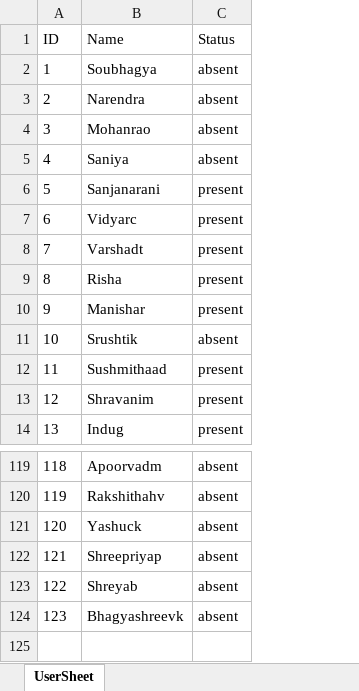
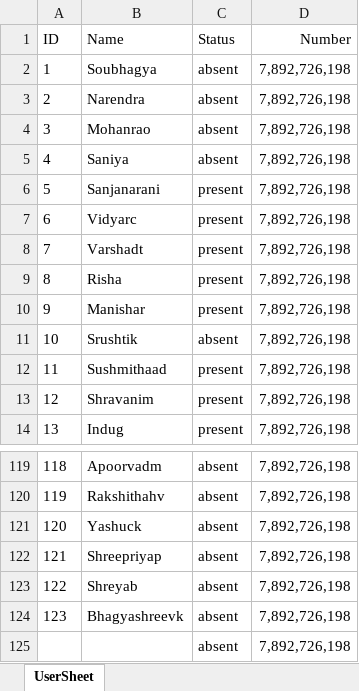
Before and after one commit to NagapavanTechWorm/ERP_System, an Excel workbook: erp_backend/user_uped.xlsx, sheet UserSheet, drawn as a sheet; only a part is shown, gaps mark what is left out; values as stored, in another font and other column widths than the file's, no borders; the diff names each change by its address in the sheet, - before the commit and + after, or states it on an @@ line.

```diff
--- a/erp_backend/user_uped.xlsx (sheet UserSheet)
+++ b/erp_backend/user_uped.xlsx (sheet UserSheet)
+column D (Number), rows 2-14: all 7,892,726,198; rows 119-124: all 7,892,726,198
+row 125:  |  | absent | 7,892,726,198
```
Also changed, not shown: erp_backend/login.xlsx, erp_backend/user.xlsx, 11 other files.
